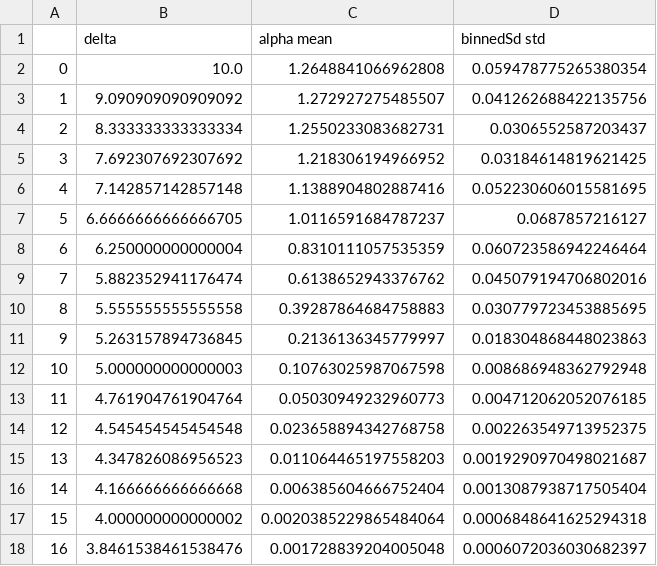
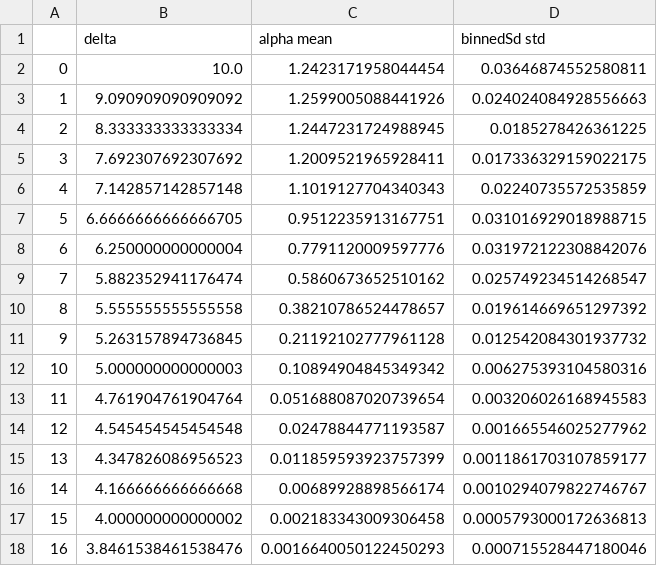
Before and after one commit to ggosti/HopBrain, a CSV file: alphaDelta-autapse.csv, drawn as a sheet.

```diff
--- a/alphaDelta-autapse.csv
+++ b/alphaDelta-autapse.csv
@@ -1,18 +1,18 @@
 ,delta,alpha mean,binnedSd std
-0,10.0,1.2648841066962808,0.059478775265380354
-1,9.090909090909092,1.272927275485507,0.041262688422135756
-2,8.333333333333334,1.2550233083682731,0.0306552587203437
-3,7.692307692307692,1.218306194966952,0.03184614819621425
-4,7.142857142857148,1.1388904802887416,0.052230606015581695
-5,6.6666666666666705,1.0116591684787237,0.0687857216127
-6,6.250000000000004,0.8310111057535359,0.060723586942246464
-7,5.882352941176474,0.6138652943376762,0.045079194706802016
-8,5.555555555555558,0.39287864684758883,0.030779723453885695
-9,5.263157894736845,0.2136136345779997,0.018304868448023863
-10,5.000000000000003,0.10763025987067598,0.008686948362792948
-11,4.761904761904764,0.05030949232960773,0.004712062052076185
-12,4.545454545454548,0.023658894342768758,0.002263549713952375
-13,4.347826086956523,0.011064465197558203,0.0019290970498021687
-14,4.166666666666668,0.006385604666752404,0.0013087938717505404
-15,4.000000000000002,0.0020385229865484064,0.0006848641625294318
-16,3.8461538461538476,0.001728839204005048,0.0006072036030682397
+0,10.0,1.2423171958044454,0.03646874552580811
+1,9.090909090909092,1.2599005088441926,0.024024084928556663
+2,8.333333333333334,1.2447231724988945,0.0185278426361225
+3,7.692307692307692,1.2009521965928411,0.017336329159022175
+4,7.142857142857148,1.1019127704340343,0.02240735572535859
+5,6.6666666666666705,0.9512235913167751,0.031016929018988715
+6,6.250000000000004,0.7791120009597776,0.031972122308842076
+7,5.882352941176474,0.5860673652510162,0.025749234514268547
+8,5.555555555555558,0.38210786524478657,0.019614669651297392
+9,5.263157894736845,0.21192102777961128,0.012542084301937732
+10,5.000000000000003,0.10894904845349342,0.006275393104580316
+11,4.761904761904764,0.051688087020739654,0.003206026168945583
+12,4.545454545454548,0.02478844771193587,0.001665546025277962
+13,4.347826086956523,0.011859593923757399,0.0011861703107859177
+14,4.166666666666668,0.00689928898566174,0.0010294079822746767
+15,4.000000000000002,0.002183343009306458,0.0005793000172636813
+16,3.8461538461538476,0.0016640050122450293,0.000715528447180046
```
Also changed, not shown: 58 other files.
